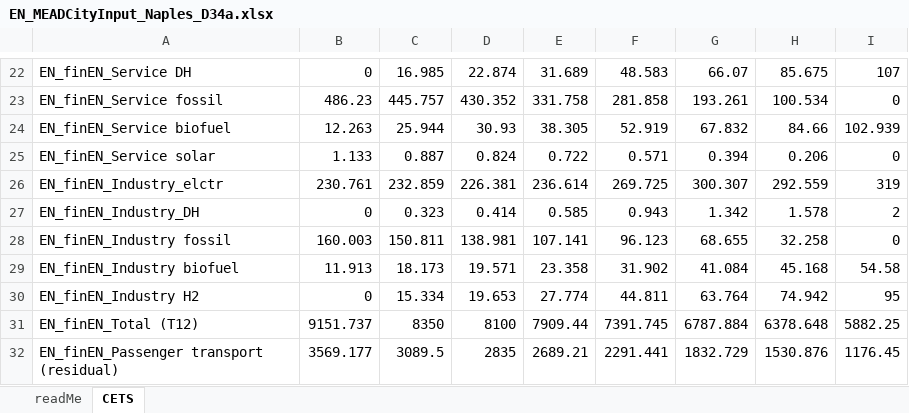
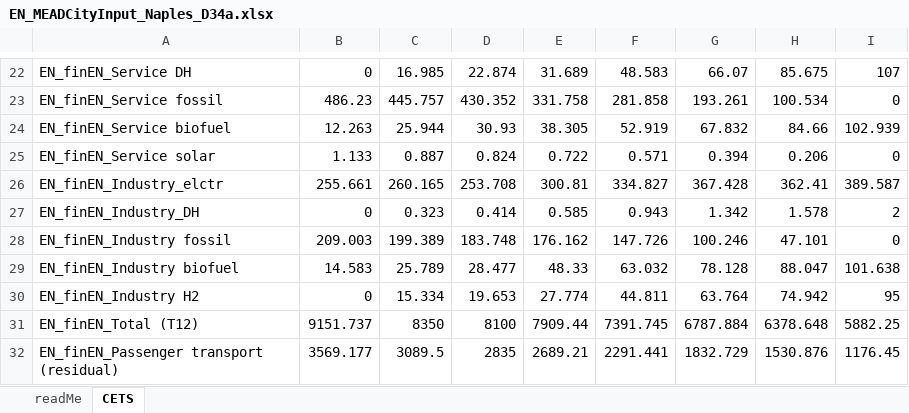
Before and after one commit to martnzach-wq/KNOWING-integrated-SD-model, an Excel workbook: EN_MEADCityInput_Naples_D34a.xlsx, sheet CETS, drawn as a sheet; only a part is shown, gaps mark what is left out; values as stored, in another font and other column widths than the file's, no borders; the diff names each change by its address in the sheet, - before the commit and + after, or states it on an @@ line.

```diff
--- a/EN_MEADCityInput_Naples_D34a.xlsx (sheet CETS)
+++ b/EN_MEADCityInput_Naples_D34a.xlsx (sheet CETS)
-B26: 230.761
+B26: 255.661
-C26: 232.859
+C26: 260.165
-D26: 226.381
+D26: 253.708
-E26: 236.614
+E26: 300.81
-F26: 269.725
+F26: 334.827
-G26: 300.307
+G26: 367.428
-H26: 292.559
+H26: 362.41
-I26: 319
+I26: 389.587
-B28: 160.003
+B28: 209.003
-C28: 150.811
+C28: 199.389
-D28: 138.981
+D28: 183.748
-E28: 107.141
+E28: 176.162
-F28: 96.123
+F28: 147.726
-G28: 68.655
+G28: 100.246
-H28: 32.258
+H28: 47.101
-B29: 11.913
+B29: 14.583
-C29: 18.173
+C29: 25.789
-D29: 19.571
+D29: 28.477
-E29: 23.358
+E29: 48.33
-F29: 31.902
+F29: 63.032
-G29: 41.084
+G29: 78.128
-H29: 45.168
+H29: 88.047
-I29: 54.58
+I29: 101.638
```
Also changed, not shown: EN_MEADCityInput_SouthWestphalia.xlsx, 5 other files.
